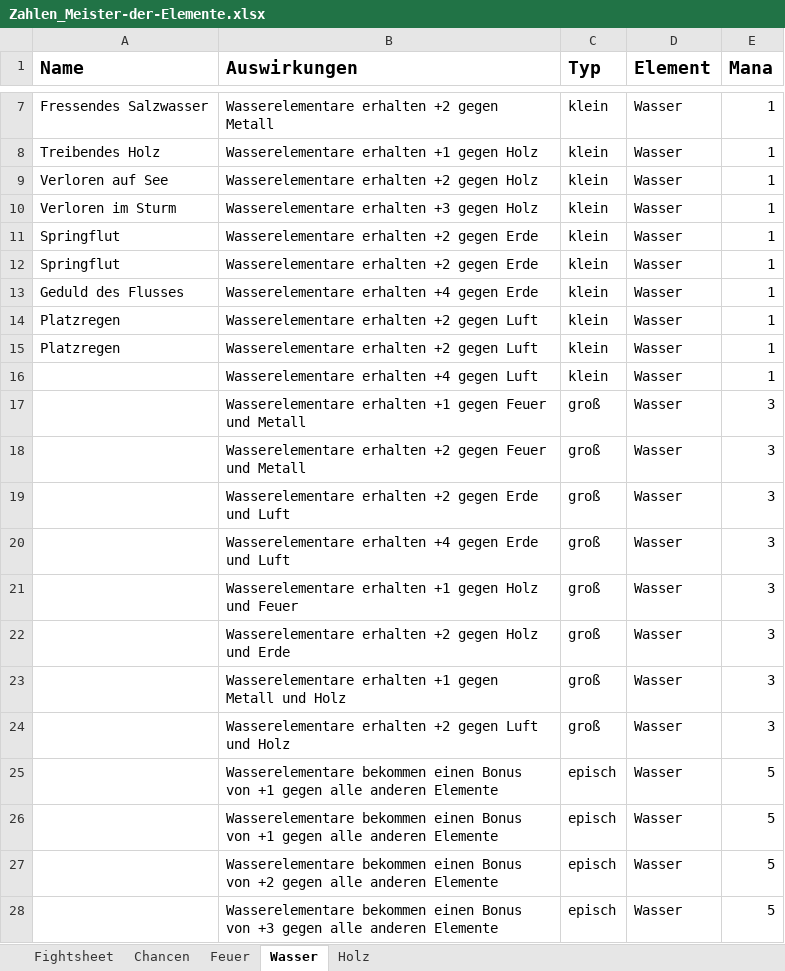
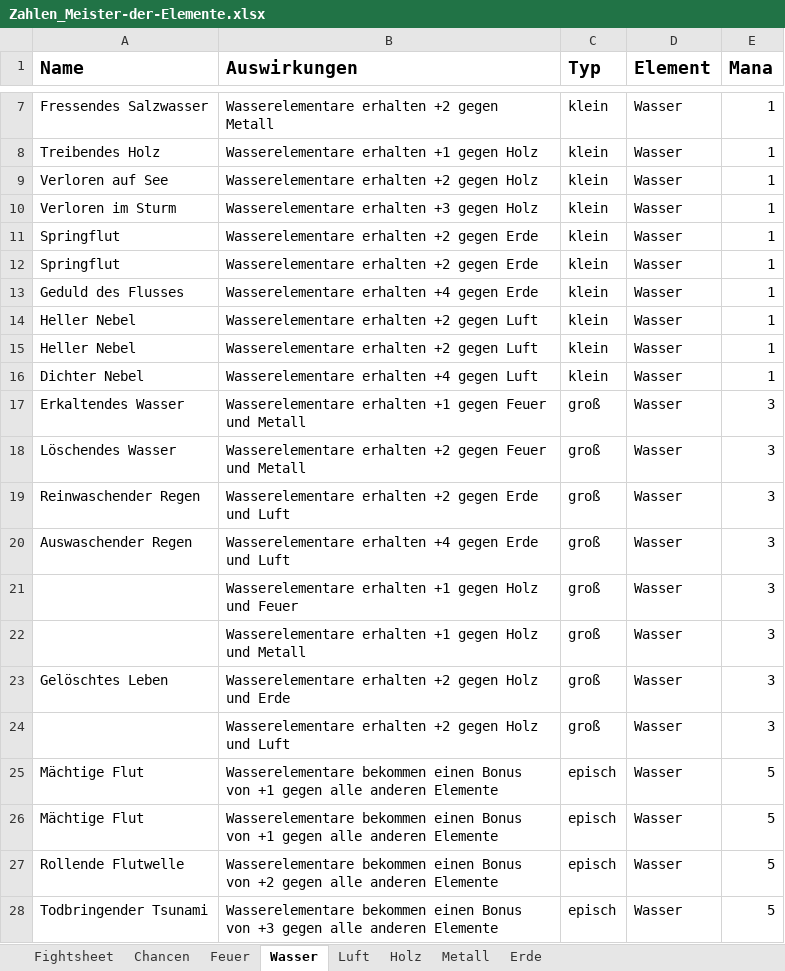
Before and after one commit to DirkSonguer/zeitgeist-framework, an Excel workbook: zeitgeist/concepts/meister_der_elemente/Zahlen_Meister-der-Elemente.xlsx, sheet Wasser, drawn as a sheet; only a part is shown, gaps mark what is left out; values as stored, in another font and other column widths than the file's, no borders; the diff names each change by its address in the sheet, - before the commit and + after, or states it on an @@ line.

```diff
--- a/zeitgeist/concepts/meister_der_elemente/Zahlen_Meister-der-Elemente.xlsx (sheet Wasser)
+++ b/zeitgeist/concepts/meister_der_elemente/Zahlen_Meister-der-Elemente.xlsx (sheet Wasser)
+sheet tab: Luft
+sheet tab: Metall
+sheet tab: Erde
-A14:A15 (Name): Platzregen
+A14:A15 (Name): Heller Nebel
-A16 (Name): (empty)
+A16 (Name): Dichter Nebel
-A17 (Name): (empty)
+A17 (Name): Erkaltendes Wasser
-A18 (Name): (empty)
+A18 (Name): Löschendes Wasser
-A19 (Name): (empty)
+A19 (Name): Reinwaschender Regen
-A20 (Name): (empty)
+A20 (Name): Auswaschender Regen
-B22 (Auswirkungen): Wasserelementare erhalten +2 gegen Holz und Erde
+B22 (Auswirkungen): Wasserelementare erhalten +1 gegen Holz und Metall
-A23 (Name): (empty)
+A23 (Name): Gelöschtes Leben
-B23 (Auswirkungen): Wasserelementare erhalten +1 gegen Metall und Holz
+B23 (Auswirkungen): Wasserelementare erhalten +2 gegen Holz und Erde
-B24 (Auswirkungen): …+2 gegen Luft und Holz
+B24 (Auswirkungen): …+2 gegen Holz und Luft
-A25:A26 (Name): (empty)
+A25:A26 (Name): Mächtige Flut
-A27 (Name): (empty)
+A27 (Name): Rollende Flutwelle
-A28 (Name): (empty)
+A28 (Name): Todbringender Tsunami
```
Also changed, not shown: sheet Holz, sheet Feuer.
